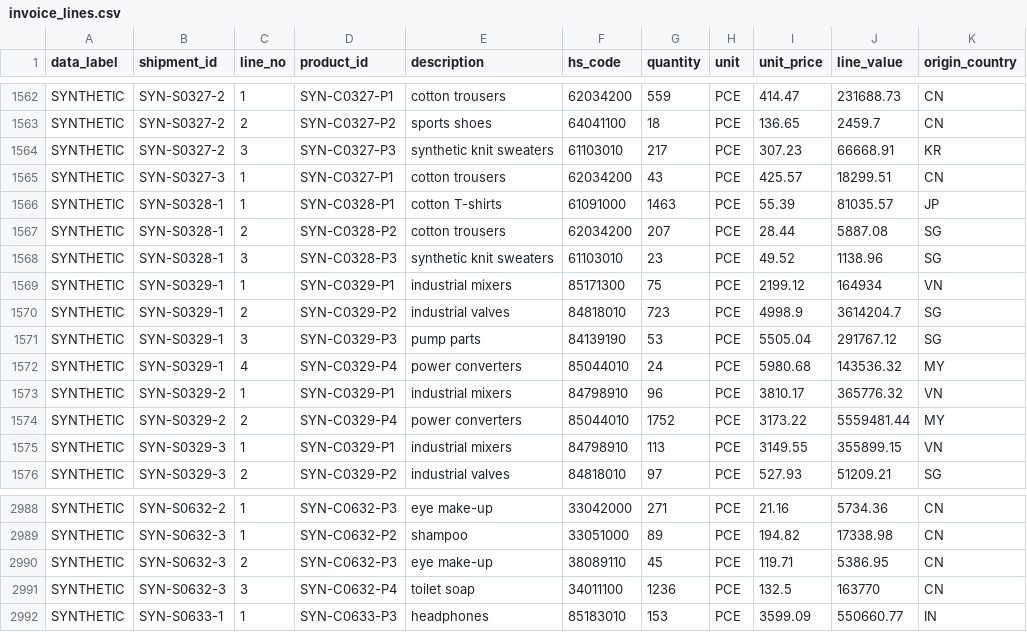
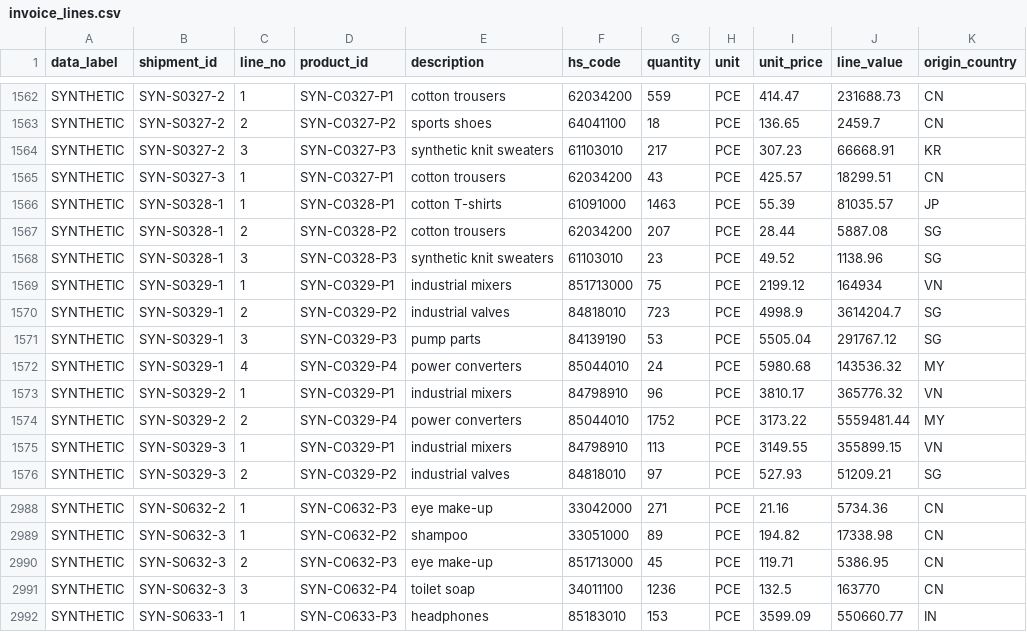
Before and after one commit to LUOaini1213/brokerage-onboard-assist, a CSV file: data/synthetic/invoice_lines.csv, drawn as a sheet; only a part is shown, gaps mark what is left out; the diff names each change by its address in the sheet, - before the commit and + after, or states it on an @@ line.

```diff
--- a/data/synthetic/invoice_lines.csv
+++ b/data/synthetic/invoice_lines.csv
-F1569 (hs_code): 85171300
+F1569 (hs_code): 851713000
-F2990 (hs_code): 38089110
+F2990 (hs_code): 851713000
```
Also changed, not shown: data/synthetic/shipment_defects_truth.csv, powerbi/data/fact_shipment.csv, 12 other files.
